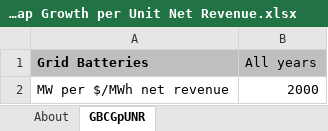
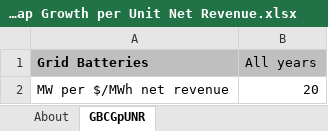
Before and after one commit to EnergyInnovation/eps-indonesia, an Excel workbook: InputData/elec/GBCGpUNR/Grid Bat Cap Growth per Unit Net Revenue.xlsx, sheet GBCGpUNR, drawn as a sheet; values as stored, in another font and other column widths than the file's, no borders; the diff names each change by its address in the sheet, - before the commit and + after, or states it on an @@ line.

```diff
--- a/InputData/elec/GBCGpUNR/Grid Bat Cap Growth per Unit Net Revenue.xlsx (sheet GBCGpUNR)
+++ b/InputData/elec/GBCGpUNR/Grid Bat Cap Growth per Unit Net Revenue.xlsx (sheet GBCGpUNR)
-B2 (All years): 2000
+B2 (All years): 20
```
Also changed, not shown: InputData/elec/ESUfRaLCD/Elec Sources Used for Rlbty and Lst Cst Dsptch.xlsx, InputData/elec/MPCbS/Max Potential Capacity by Source.xlsx, 10 other files.
